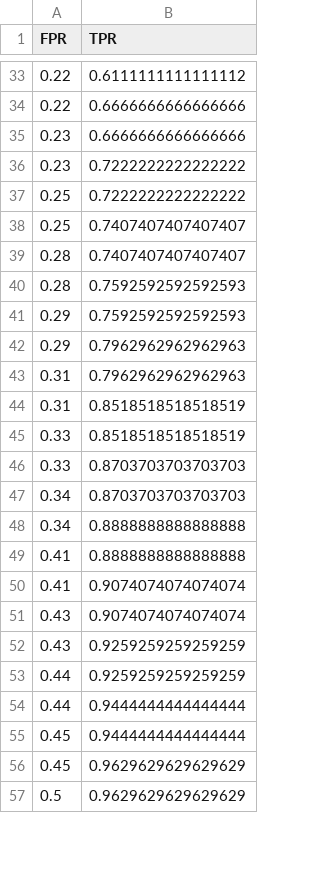
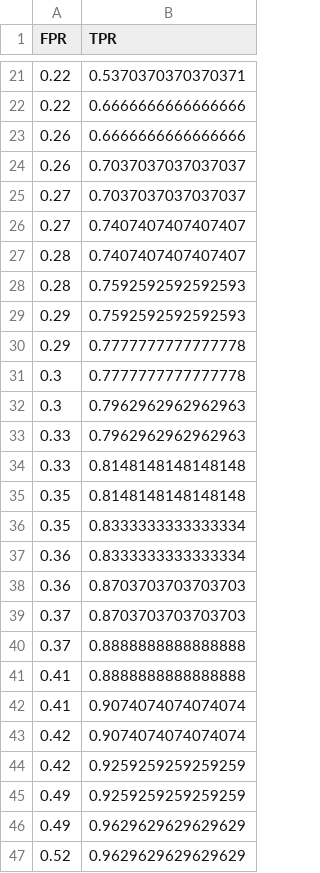
Before and after one commit to ap24110011024/Disease_detection, a CSV file: results/roc/roc_logistic.csv, drawn as a sheet; only a part is shown, gaps mark what is left out; the diff covers the shown part only.

```diff
--- a/results/roc/roc_logistic.csv
+++ b/results/roc/roc_logistic.csv
@@ -33,7 +21,7 @@ FPR,TPR
-0.22,0.6111111111111112
+0.22,0.5370370370370371
 0.22,0.6666666666666666
-0.23,0.6666666666666666
-0.23,0.7222222222222222
-0.25,0.7222222222222222
-0.25,0.7407407407407407
+0.26,0.6666666666666666
+0.26,0.7037037037037037
+0.27,0.7037037037037037
+0.27,0.7407407407407407
 0.28,0.7407407407407407
@@ -41,17 +29,19 @@ FPR,TPR
 0.29,0.7592592592592593
-0.29,0.7962962962962963
-0.31,0.7962962962962963
-0.31,0.8518518518518519
-0.33,0.8518518518518519
-0.33,0.8703703703703703
-0.34,0.8703703703703703
-0.34,0.8888888888888888
+0.29,0.7777777777777778
+0.3,0.7777777777777778
+0.3,0.7962962962962963
+0.33,0.7962962962962963
+0.33,0.8148148148148148
+0.35,0.8148148148148148
+0.35,0.8333333333333334
+0.36,0.8333333333333334
+0.36,0.8703703703703703
+0.37,0.8703703703703703
+0.37,0.8888888888888888
 0.41,0.8888888888888888
 0.41,0.9074074074074074
-0.43,0.9074074074074074
-0.43,0.9259259259259259
-0.44,0.9259259259259259
-0.44,0.9444444444444444
-0.45,0.9444444444444444
-0.45,0.9629629629629629
-0.5,0.9629629629629629
+0.42,0.9074074074074074
+0.42,0.9259259259259259
+0.49,0.9259259259259259
+0.49,0.9629629629629629
+0.52,0.9629629629629629
```
Also changed, not shown: 5 added rows, 17 removed rows and 12 edited cells elsewhere in this file, results/results_log.csv, results/week5/ablation_results.csv, 40 other files.
